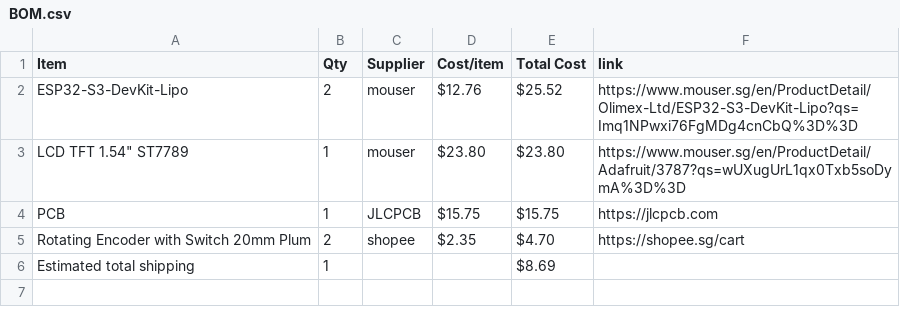
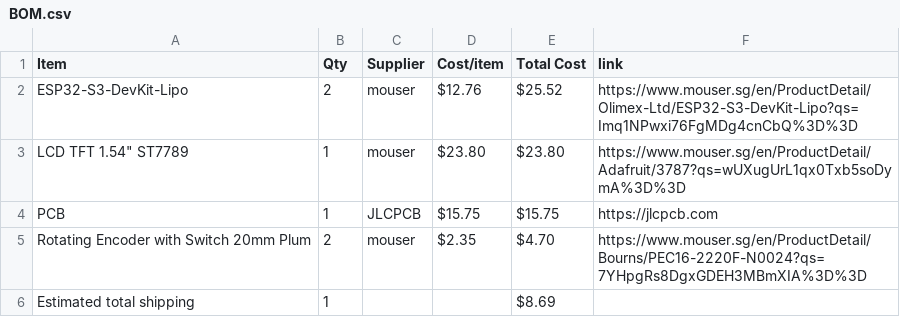
Before and after one commit to NZX37/wowmacropad, a CSV file: BOM.csv, drawn as a sheet.

Commit message:
Sync joystickmacropad from Half Life

```diff
--- a/BOM.csv
+++ b/BOM.csv
@@ -4,3 +4,3 @@ ESP32-S3-DevKit-Lipo,2,mouser,$12.76,$25.52,https://www.mouser.sg/en/ProductDeta
 PCB,1,JLCPCB,$15.75,$15.75,https://jlcpcb.com
-Rotating Encoder with Switch 20mm Plum,2,shopee,$2.35,$4.70,https://shopee.sg/cart
+Rotating Encoder with Switch 20mm Plum,2,mouser,$2.35,$4.70,https://www.mouser.sg/en/ProductDetail/Bourns/PEC16-2220F-N0024?qs=7YHpgRs8DgxGDEH3MBmXIA%3D%3D
 Estimated total shipping,1,,,$8.69,
```
